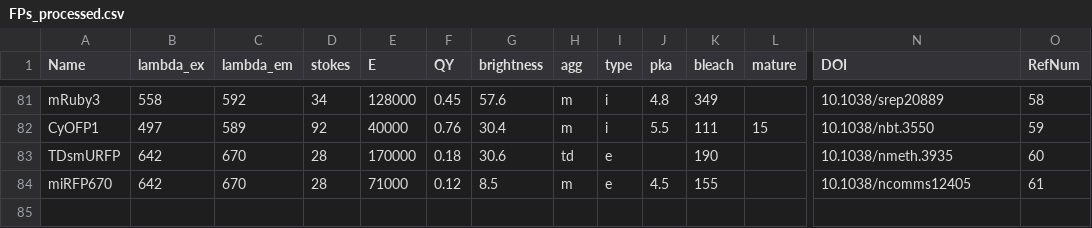
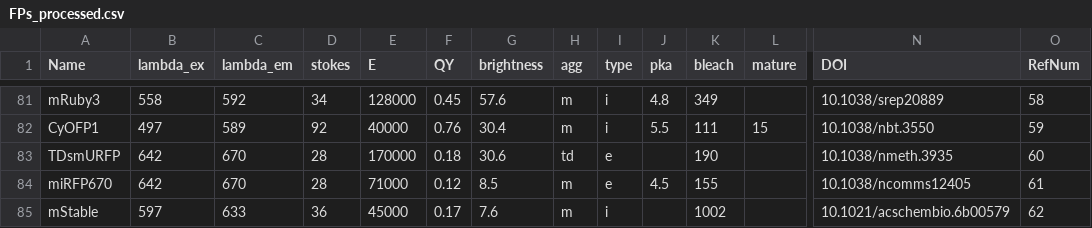
Before and after one commit to kthorn/FPvisualization, a CSV file: FPs_processed.csv, drawn as a sheet; only a part is shown, gaps mark what is left out; rows hold the shown columns only; the diff names each change by its address in the sheet, - before the commit and + after, or states it on an @@ line.

Commit message:
Added mStable

```diff
--- a/FPs_processed.csv
+++ b/FPs_processed.csv
+row 85: mStable | 597 | 633 | 36 | 45000 | 0.17 | 7.6 | m | i |  | 1002 |  | 10.1021/acschembio.6b00579 | 62
```
Also changed, not shown: FPs.csv, 1 other file.
